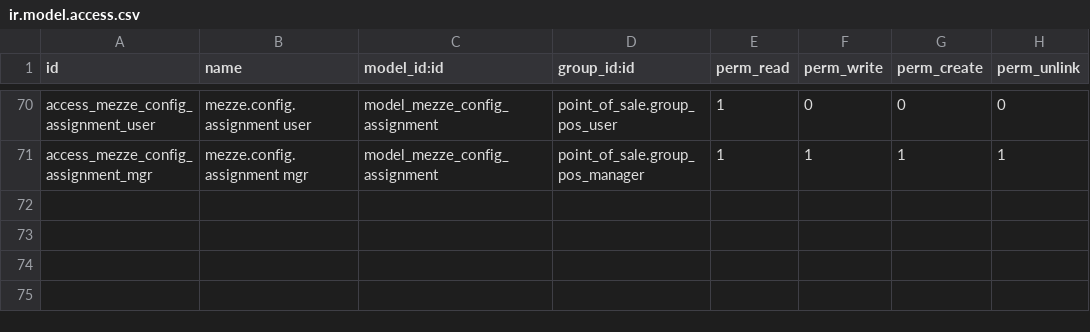
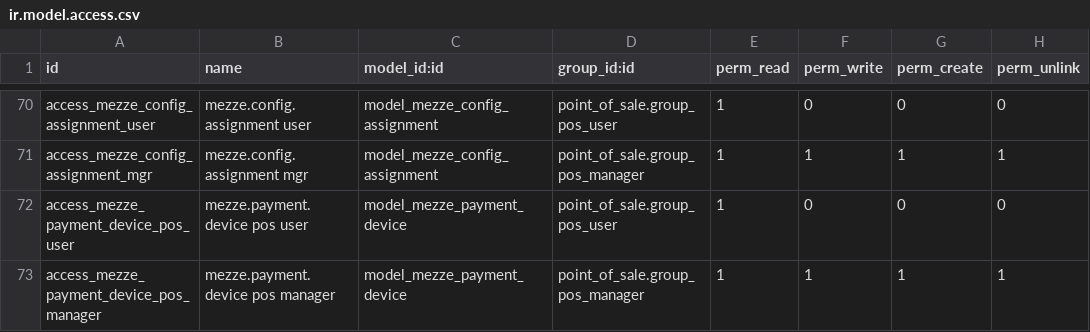
Before and after one commit to MageedGergesA/menes_pos, a CSV file: addons/mezze_bridge/security/ir.model.access.csv, drawn as a sheet; only a part is shown, gaps mark what is left out.

```diff
--- a/addons/mezze_bridge/security/ir.model.access.csv
+++ b/addons/mezze_bridge/security/ir.model.access.csv
@@ -71 +71,3 @@ access_mezze_config_assignment_user,mezze.config.assignment user,model_mezze_con
 access_mezze_config_assignment_mgr,mezze.config.assignment mgr,model_mezze_config_assignment,point_of_sale.group_pos_manager,1,1,1,1
+access_mezze_payment_device_pos_user,mezze.payment.device pos user,model_mezze_payment_device,point_of_sale.group_pos_user,1,0,0,0
+access_mezze_payment_device_pos_manager,mezze.payment.device pos manager,model_mezze_payment_device,point_of_sale.group_pos_manager,1,1,1,1
```
Also changed, not shown: 8 other files.
